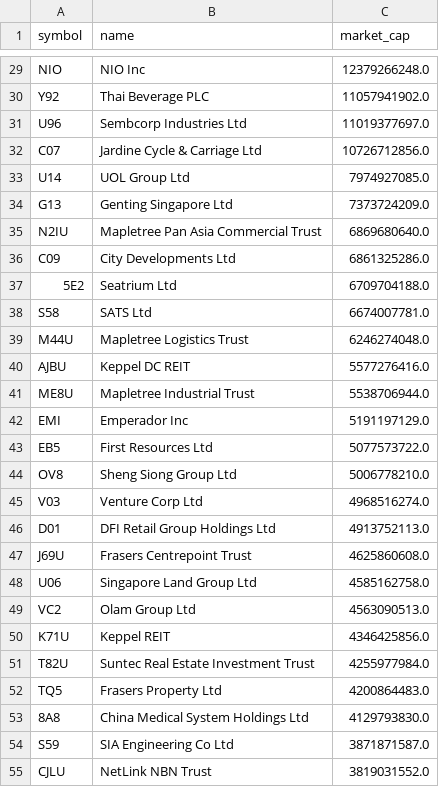
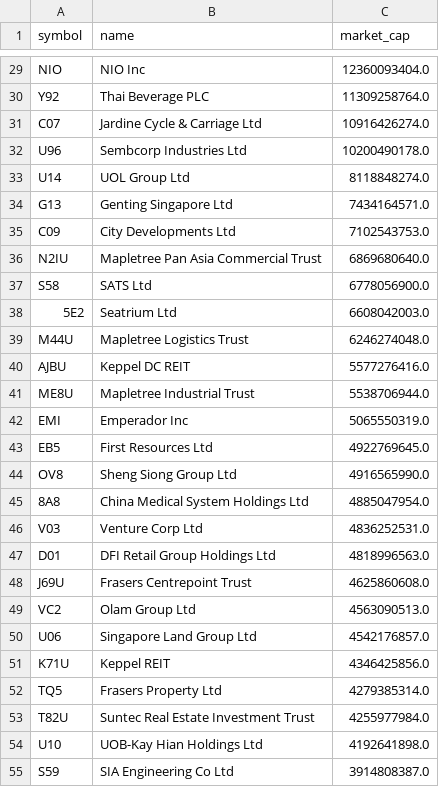
Before and after one commit to supertypeai/sgx_buyback_pipeline, a CSV file: data/sgx_top_100_mcap_companies.csv, drawn as a sheet; only a part is shown, gaps mark what is left out; the shorter side is filled out with more unchanged rows; removed rows and columns are numbered as before the commit, all else as after; the diff covers the shown part only; the diff names each change by its address in the sheet, - before the commit and + after, or states it on an @@ line.

```diff
--- a/data/sgx_top_100_mcap_companies.csv
+++ b/data/sgx_top_100_mcap_companies.csv
-C29 (market_cap): 12379266248.0
+C29 (market_cap): 12360093404.0
-C30 (market_cap): 11057941902.0
+C30 (market_cap): 11309258764.0
-row 31: U96 | Sembcorp Industries Ltd | 11019377697.0
-C31 (market_cap): 10726712856.0
+C31 (market_cap): 10916426274.0
+row 32: U96 | Sembcorp Industries Ltd | 10200490178.0
-C33 (market_cap): 7974927085.0
+C33 (market_cap): 8118848274.0
-C34 (market_cap): 7373724209.0
+C34 (market_cap): 7434164571.0
+row 35: C09 | City Developments Ltd | 7102543753.0
-row 36: C09 | City Developments Ltd | 6861325286.0
-row 37: 5E2 | Seatrium Ltd | 6709704188.0
-C37 (market_cap): 6674007781.0
+C37 (market_cap): 6778056900.0
+row 38: 5E2 | Seatrium Ltd | 6608042003.0
-C42 (market_cap): 5191197129.0
+C42 (market_cap): 5065550319.0
-C43 (market_cap): 5077573722.0
+C43 (market_cap): 4922769645.0
-C44 (market_cap): 5006778210.0
+C44 (market_cap): 4916565990.0
+row 45: 8A8 | China Medical System Holdings Ltd | 4885047954.0
-C46 (market_cap): 4968516274.0
+C46 (market_cap): 4836252531.0
-C47 (market_cap): 4913752113.0
+C47 (market_cap): 4818996563.0
-row 48: U06 | Singapore Land Group Ltd | 4585162758.0
+row 50: U06 | Singapore Land Group Ltd | 4542176857.0
+row 52: TQ5 | Frasers Property Ltd | 4279385314.0
-row 52: TQ5 | Frasers Property Ltd | 4200864483.0
-row 53: 8A8 | China Medical System Holdings Ltd | 4129793830.0
+row 54: U10 | UOB-Kay Hian Holdings Ltd | 4192641898.0
-C55 (market_cap): 3871871587.0
+C55 (market_cap): 3914808387.0
```
Also changed, not shown: 13 added rows, 14 removed rows and 33 edited cells elsewhere in this file, data/sgx_top_70_mcap_companies.csv, 5 other files.
